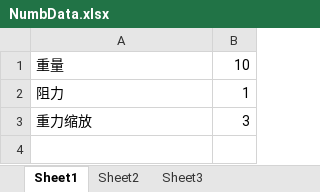
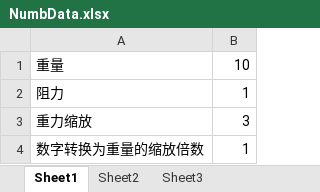
Before and after one commit to xiaoyaojlqaq/ForestIceFireMan, an Excel workbook: Assets/StreamingAssets/NumbData.xlsx, sheet Sheet1, drawn as a sheet; values as stored, in another font and other column widths than the file's, no borders; the diff names each change by its address in the sheet, - before the commit and + after, or states it on an @@ line.

```diff
--- a/Assets/StreamingAssets/NumbData.xlsx (sheet Sheet1)
+++ b/Assets/StreamingAssets/NumbData.xlsx (sheet Sheet1)
+row 4: 数字转换为重量的缩放倍数 | 1
```
Also changed, not shown: 3 other files.
